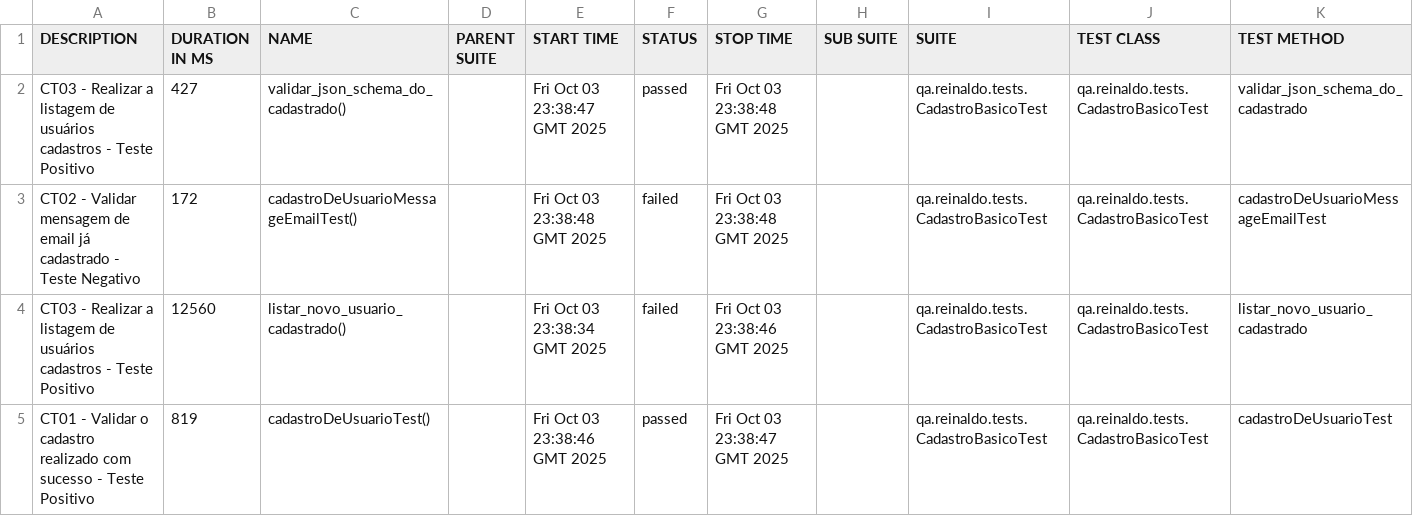
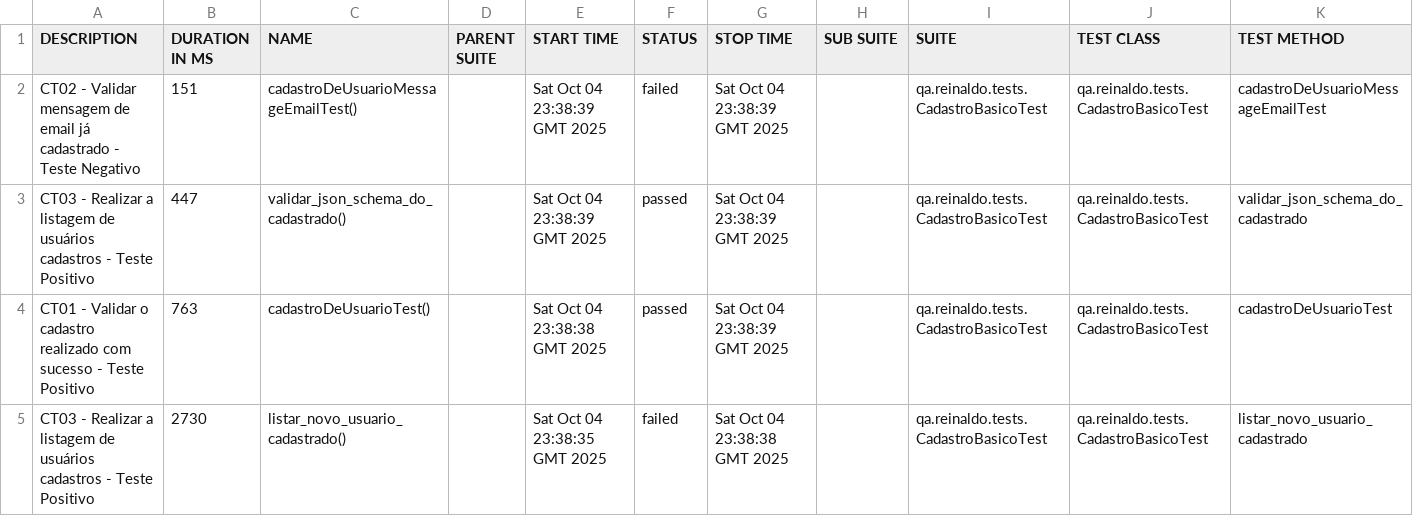
Before and after one commit to reinaldorossetti/rest-assured-kotlin, a CSV file: data/suites.csv, drawn as a sheet.

```diff
--- a/data/suites.csv
+++ b/data/suites.csv
@@ -1,5 +1,5 @@
 "DESCRIPTION","DURATION IN MS","NAME","PARENT SUITE","START TIME","STATUS","STOP TIME","SUB SUITE","SUITE","TEST CLASS","TEST METHOD"
-"CT03 - Realizar a listagem de usuários cadastros - Teste Positivo","427","validar_json_schema_do_cadastrado()","","Fri Oct 03 23:38:47 GMT 2025","passed","Fri Oct 03 23:38:48 GMT 2025","","qa.reinaldo.tests.CadastroBasicoTest","qa.reinaldo.tests.CadastroBasicoTest","validar_json_schema_do_cadastrado"
-"CT02 - Validar mensagem de email já cadastrado - Teste Negativo","172","cadastroDeUsuarioMessageEmailTest()","","Fri Oct 03 23:38:48 GMT 2025","failed","Fri Oct 03 23:38:48 GMT 2025","","qa.reinaldo.tests.CadastroBasicoTest","qa.reinaldo.tests.CadastroBasicoTest","cadastroDeUsuarioMessageEmailTest"
-"CT03 - Realizar a listagem de usuários cadastros - Teste Positivo","12560","listar_novo_usuario_cadastrado()","","Fri Oct 03 23:38:34 GMT 2025","failed","Fri Oct 03 23:38:46 GMT 2025","","qa.reinaldo.tests.CadastroBasicoTest","qa.reinaldo.tests.CadastroBasicoTest","listar_novo_usuario_cadastrado"
-"CT01 - Validar o cadastro realizado com sucesso - Teste Positivo","819","cadastroDeUsuarioTest()","","Fri Oct 03 23:38:46 GMT 2025","passed","Fri Oct 03 23:38:47 GMT 2025","","qa.reinaldo.tests.CadastroBasicoTest","qa.reinaldo.tests.CadastroBasicoTest","cadastroDeUsuarioTest"
+"CT02 - Validar mensagem de email já cadastrado - Teste Negativo","151","cadastroDeUsuarioMessageEmailTest()","","Sat Oct 04 23:38:39 GMT 2025","failed","Sat Oct 04 23:38:39 GMT 2025","","qa.reinaldo.tests.CadastroBasicoTest","qa.reinaldo.tests.CadastroBasicoTest","cadastroDeUsuarioMessageEmailTest"
+"CT03 - Realizar a listagem de usuários cadastros - Teste Positivo","447","validar_json_schema_do_cadastrado()","","Sat Oct 04 23:38:39 GMT 2025","passed","Sat Oct 04 23:38:39 GMT 2025","","qa.reinaldo.tests.CadastroBasicoTest","qa.reinaldo.tests.CadastroBasicoTest","validar_json_schema_do_cadastrado"
+"CT01 - Validar o cadastro realizado com sucesso - Teste Positivo","763","cadastroDeUsuarioTest()","","Sat Oct 04 23:38:38 GMT 2025","passed","Sat Oct 04 23:38:39 GMT 2025","","qa.reinaldo.tests.CadastroBasicoTest","qa.reinaldo.tests.CadastroBasicoTest","cadastroDeUsuarioTest"
+"CT03 - Realizar a listagem de usuários cadastros - Teste Positivo","2730","listar_novo_usuario_cadastrado()","","Sat Oct 04 23:38:35 GMT 2025","failed","Sat Oct 04 23:38:38 GMT 2025","","qa.reinaldo.tests.CadastroBasicoTest","qa.reinaldo.tests.CadastroBasicoTest","listar_novo_usuario_cadastrado"
```
Also changed, not shown: 23 other files.
